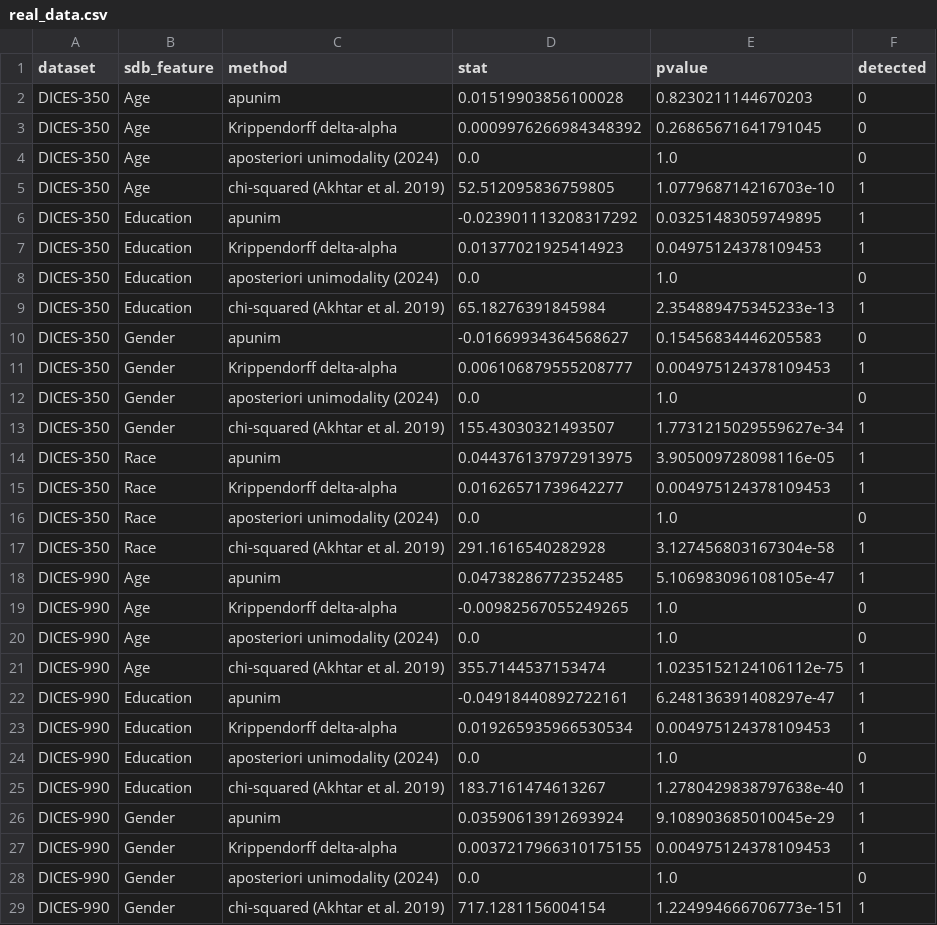
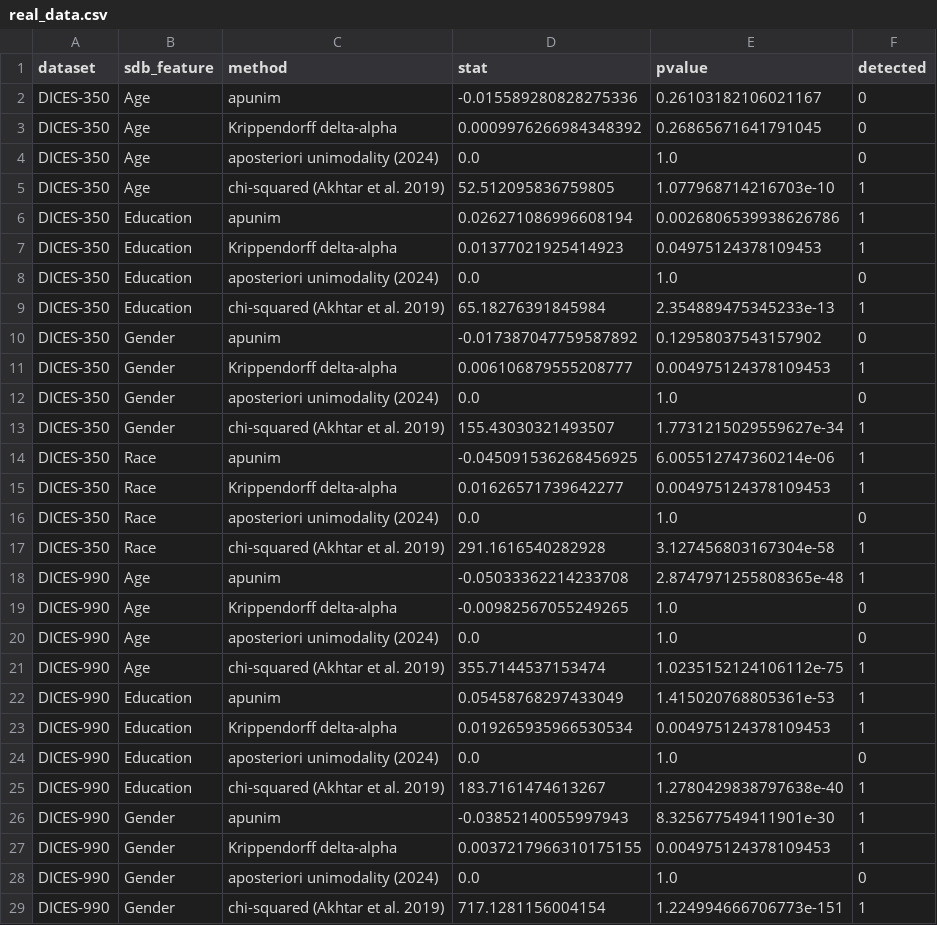
Before and after one commit to dimits-ts/aposteriori-unimodality, a CSV file: cache/real_data.csv, drawn as a sheet; only a part is shown; the diff covers the shown part only.

Commit message:
fix double stat correction bug

```diff
--- a/cache/real_data.csv
+++ b/cache/real_data.csv
@@ -1,3 +1,3 @@
 dataset,sdb_feature,method,stat,pvalue,detected
-DICES-350,Age,apunim,0.01519903856100028,0.8230211144670203,0
+DICES-350,Age,apunim,-0.015589280828275336,0.26103182106021167,0
 DICES-350,Age,Krippendorff delta-alpha,0.0009976266984348392,0.26865671641791045,0
@@ -5,3 +5,3 @@ DICES-350,Age,aposteriori unimodality (2024),0.0,1.0,0
 DICES-350,Age,chi-squared (Akhtar et al. 2019),52.512095836759805,1.077968714216703e-10,1
-DICES-350,Education,apunim,-0.023901113208317292,0.03251483059749895,1
+DICES-350,Education,apunim,0.026271086996608194,0.0026806539938626786,1
 DICES-350,Education,Krippendorff delta-alpha,0.01377021925414923,0.04975124378109453,1
@@ -9,3 +9,3 @@ DICES-350,Education,aposteriori unimodality (2024),0.0,1.0,0
 DICES-350,Education,chi-squared (Akhtar et al. 2019),65.18276391845984,2.354889475345233e-13,1
-DICES-350,Gender,apunim,-0.01669934364568627,0.15456834446205583,0
+DICES-350,Gender,apunim,-0.017387047759587892,0.12958037543157902,0
 DICES-350,Gender,Krippendorff delta-alpha,0.006106879555208777,0.004975124378109453,1
@@ -13,3 +13,3 @@ DICES-350,Gender,aposteriori unimodality (2024),0.0,1.0,0
 DICES-350,Gender,chi-squared (Akhtar et al. 2019),155.43030321493507,1.7731215029559627e-34,1
-DICES-350,Race,apunim,0.044376137972913975,3.905009728098116e-05,1
+DICES-350,Race,apunim,-0.045091536268456925,6.005512747360214e-06,1
 DICES-350,Race,Krippendorff delta-alpha,0.01626571739642277,0.004975124378109453,1
@@ -17,3 +17,3 @@ DICES-350,Race,aposteriori unimodality (2024),0.0,1.0,0
 DICES-350,Race,chi-squared (Akhtar et al. 2019),291.1616540282928,3.127456803167304e-58,1
-DICES-990,Age,apunim,0.04738286772352485,5.106983096108105e-47,1
+DICES-990,Age,apunim,-0.05033362214233708,2.8747971255808365e-48,1
 DICES-990,Age,Krippendorff delta-alpha,-0.00982567055249265,1.0,0
@@ -21,3 +21,3 @@ DICES-990,Age,aposteriori unimodality (2024),0.0,1.0,0
 DICES-990,Age,chi-squared (Akhtar et al. 2019),355.7144537153474,1.0235152124106112e-75,1
-DICES-990,Education,apunim,-0.04918440892722161,6.248136391408297e-47,1
+DICES-990,Education,apunim,0.05458768297433049,1.415020768805361e-53,1
 DICES-990,Education,Krippendorff delta-alpha,0.019265935966530534,0.004975124378109453,1
@@ -25,3 +25,3 @@ DICES-990,Education,aposteriori unimodality (2024),0.0,1.0,0
 DICES-990,Education,chi-squared (Akhtar et al. 2019),183.7161474613267,1.2780429838797638e-40,1
-DICES-990,Gender,apunim,0.03590613912693924,9.108903685010045e-29,1
+DICES-990,Gender,apunim,-0.03852140055997943,8.325677549411901e-30,1
 DICES-990,Gender,Krippendorff delta-alpha,0.0037217966310175155,0.004975124378109453,1
```
Also changed, not shown: 36 edited cells elsewhere in this file, 8 other files.
